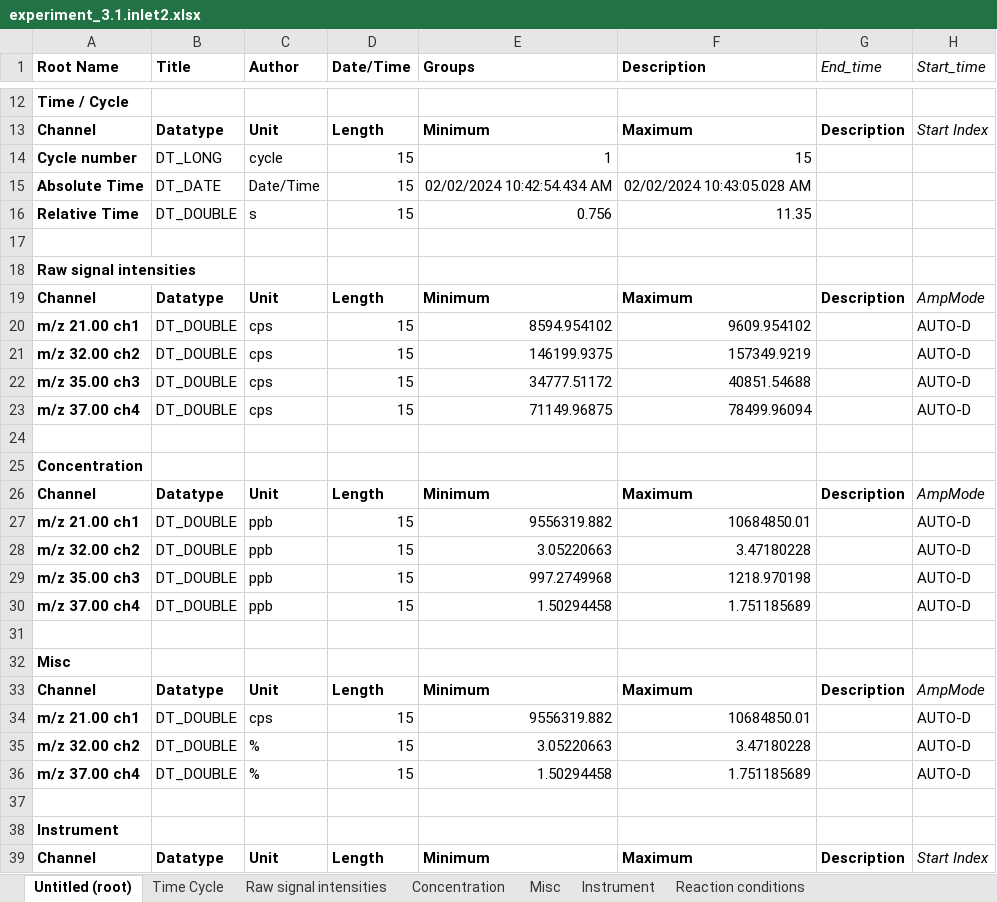
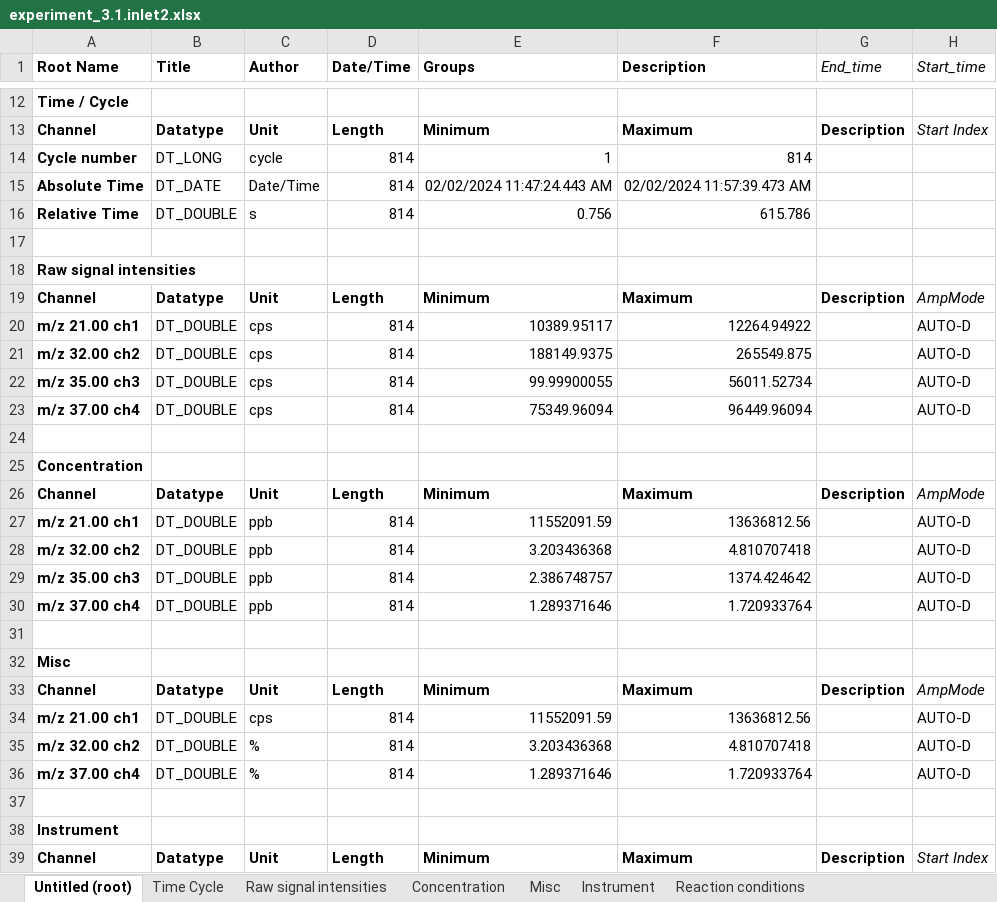
Before and after one commit to AU-BCE-EE/tric-fil-mod, an Excel workbook: applications/Raw_data/experiment_3.1.inlet2.xlsx, sheet Untitled (root), drawn as a sheet; only a part is shown, gaps mark what is left out; values as stored, in another font and other column widths than the file's, no borders; the diff covers the shown part only; the diff names each change by its address in the sheet, - before the commit and + after, or states it on an @@ line.

```diff
--- a/applications/Raw_data/experiment_3.1.inlet2.xlsx (sheet Untitled (root))
+++ b/applications/Raw_data/experiment_3.1.inlet2.xlsx (sheet Untitled (root))
-D14:D16 (Date/Time): 15
+D14:D16 (Date/Time): 814
-F14 (Description): 15
+F14 (Description): 814
-E15 (Groups): 02/02/2024 10:42:54.434 AM
+E15 (Groups): 02/02/2024 11:47:24.443 AM
-F15 (Description): 02/02/2024 10:43:05.028 AM
+F15 (Description): 02/02/2024 11:57:39.473 AM
-F16 (Description): 11.35
+F16 (Description): 615.786
-D20:D23 (Date/Time): 15
+D20:D23 (Date/Time): 814
-E20 (Groups): 8594.954102
+E20 (Groups): 10389.95117
-F20 (Description): 9609.954102
+F20 (Description): 12264.94922
-E21 (Groups): 146199.9375
+E21 (Groups): 188149.9375
-F21 (Description): 157349.9219
+F21 (Description): 265549.875
-E22 (Groups): 34777.51172
+E22 (Groups): 99.99900055
-F22 (Description): 40851.54688
+F22 (Description): 56011.52734
-E23 (Groups): 71149.96875
+E23 (Groups): 75349.96094
-F23 (Description): 78499.96094
+F23 (Description): 96449.96094
-D27:D30 (Date/Time): 15
+D27:D30 (Date/Time): 814
-E27 (Groups): 9556319.882
+E27 (Groups): 11552091.59
-F27 (Description): 10684850.01
+F27 (Description): 13636812.56
-E28 (Groups): 3.05220663
+E28 (Groups): 3.203436368
-F28 (Description): 3.47180228
+F28 (Description): 4.810707418
-E29 (Groups): 997.2749968
+E29 (Groups): 2.386748757
-F29 (Description): 1218.970198
+F29 (Description): 1374.424642
-E30 (Groups): 1.50294458
+E30 (Groups): 1.289371646
-F30 (Description): 1.751185689
+F30 (Description): 1.720933764
-D34:D36 (Date/Time): 15
+D34:D36 (Date/Time): 814
-E34 (Groups): 9556319.882
+E34 (Groups): 11552091.59
-F34 (Description): 10684850.01
+F34 (Description): 13636812.56
-E35 (Groups): 3.05220663
+E35 (Groups): 3.203436368
-F35 (Description): 3.47180228
+F35 (Description): 4.810707418
-E36 (Groups): 1.50294458
+E36 (Groups): 1.289371646
-F36 (Description): 1.751185689
+F36 (Description): 1.720933764
```
Also changed, not shown: 37 edited cells elsewhere in this sheet, sheet Instrument, sheet Reaction conditions, sheet Raw signal intensities, sheet Concentration, sheet Time Cycle, sheet Misc, applications/Raw_data/experiment_3.1.inlet1.xlsx, 48 other files.
